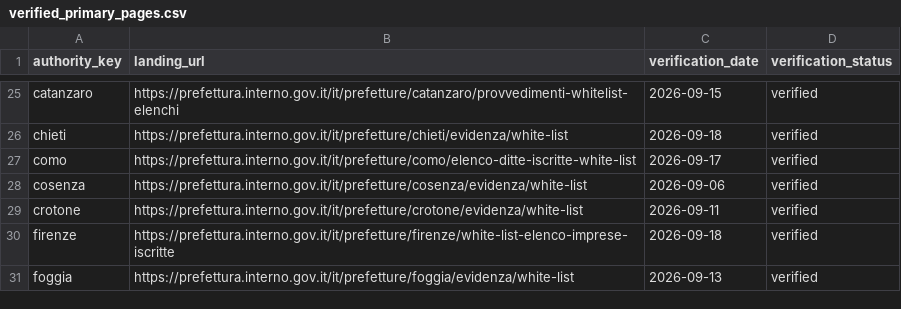
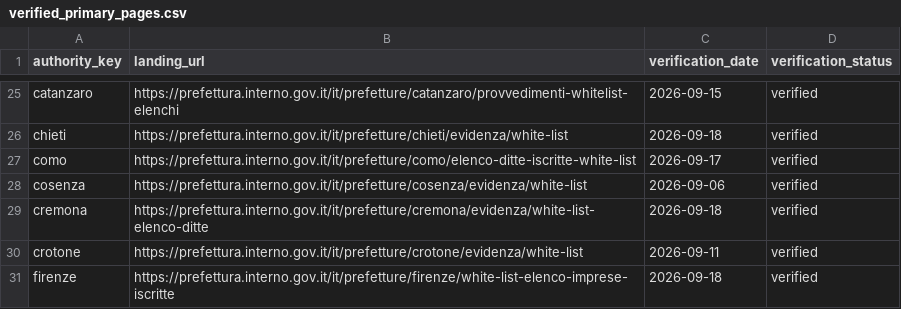
Before and after one commit to colazeta/italian-anti-mafia-whitelist, a CSV file: data/source_registry/verified_primary_pages.csv, drawn as a sheet; only a part is shown, gaps mark what is left out; the shorter side is filled out with more unchanged rows.

```diff
--- a/data/source_registry/verified_primary_pages.csv
+++ b/data/source_registry/verified_primary_pages.csv
@@ -28,2 +28,3 @@ como,https://prefettura.interno.gov.it/it/prefetture/como/elenco-ditte-iscritte-
 cosenza,https://prefettura.interno.gov.it/it/prefetture/cosenza/evidenza/white-list,2026-09-06,verified
+cremona,https://prefettura.interno.gov.it/it/prefetture/cremona/evidenza/white-list-elenco-ditte,2026-09-18,verified
 crotone,https://prefettura.interno.gov.it/it/prefetture/crotone/evidenza/white-list,2026-09-11,verified
```
Also changed, not shown: data/catalog.csv, data/source_registry/source_series_inventory.csv, 11 other files.
